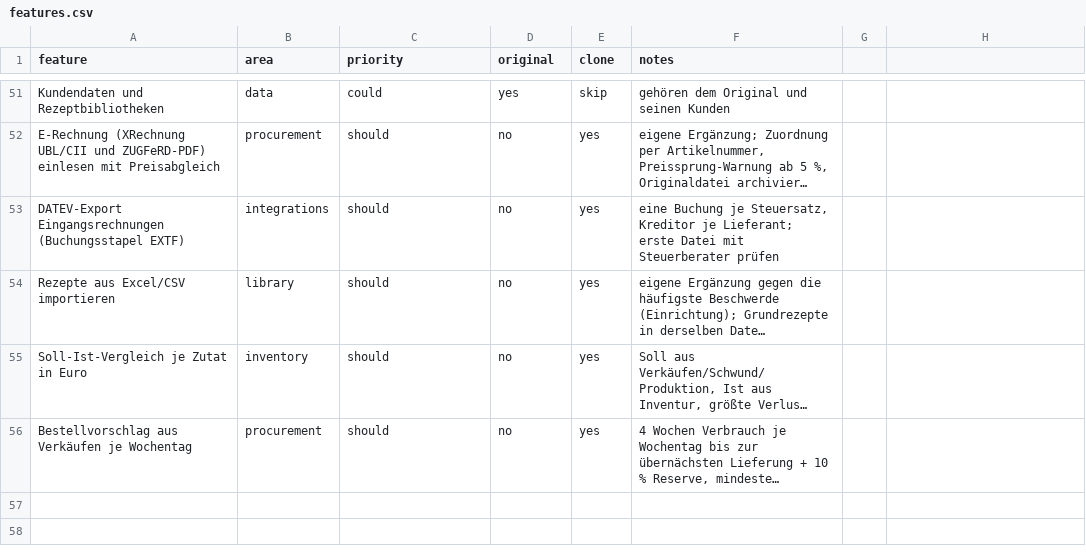
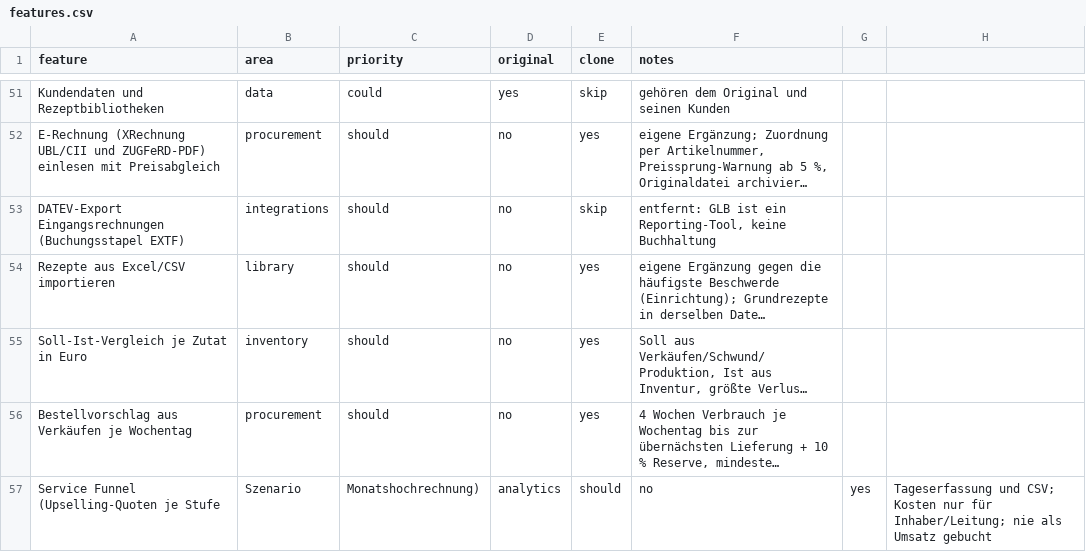
Before and after one commit to Tano90/Tano90, a CSV file: replica/features.csv, drawn as a sheet; only a part is shown, gaps mark what is left out; long unchanged cells end in …; the diff names each change by its address in the sheet, - before the commit and + after, or states it on an @@ line.

```diff
--- a/replica/features.csv
+++ b/replica/features.csv
-E53 (clone): yes
+E53 (clone): skip
-F53 (notes): eine Buchung je Steuersatz, Kreditor je Lieferant; erste Datei mit Steuerberater prüfen
+F53 (notes): entfernt: GLB ist ein Reporting-Tool, keine Buchhaltung
+row 57: Service Funnel (Upselling-Quoten je Stufe | Szenario | Monatshochrechnung) | analytics | should | no | yes | Tageserfassung und CSV; Kosten nur für Inhaber/Leitung; nie als Umsatz gebucht
```
Also changed, not shown: 24 other files.
